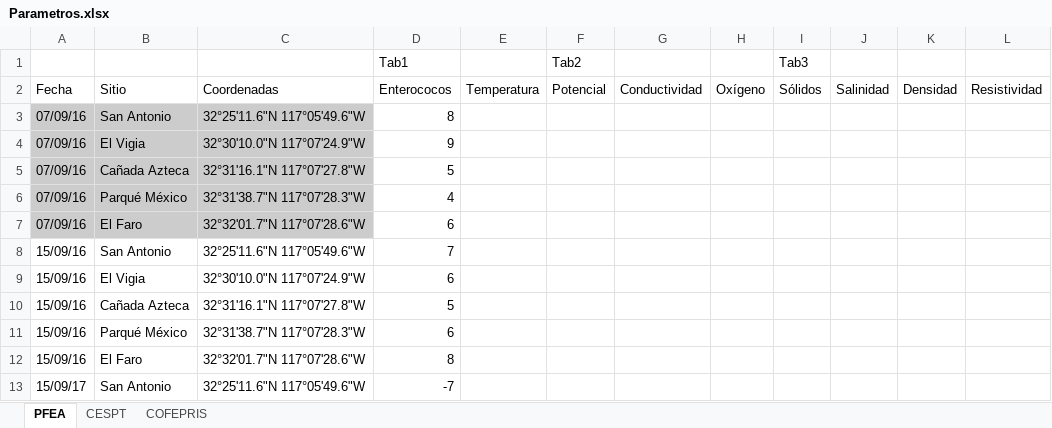
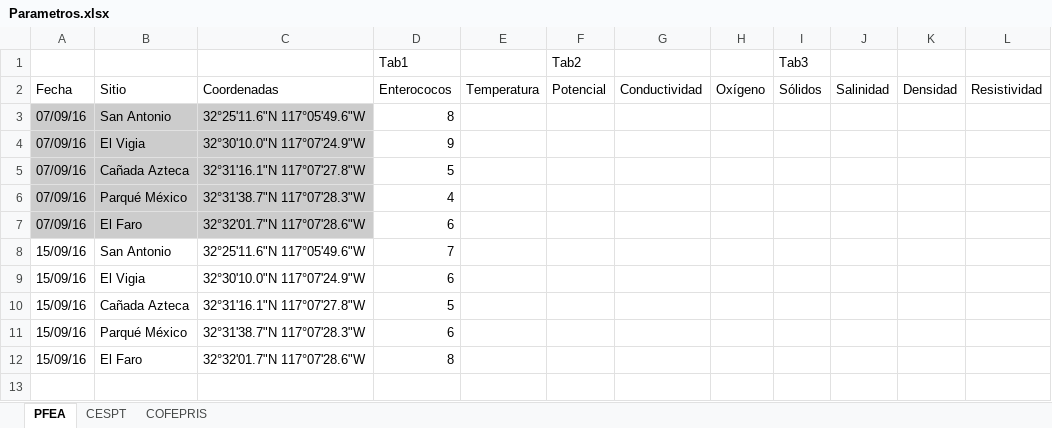
Before and after one commit to dwadevskobe/TJ-Water, an Excel workbook: Parametros.xlsx, sheet PFEA, drawn as a sheet; values as stored, in another font and other column widths than the file's, no borders; the diff names each change by its address in the sheet, - before the commit and + after, or states it on an @@ line.

Commit message:
Remove last line from excel, update wording on get_data

```diff
--- a/Parametros.xlsx (sheet PFEA)
+++ b/Parametros.xlsx (sheet PFEA)
-row 13: 15/09/17 | San Antonio | 32°25'11.6"N 117°05'49.6"W | -7
```
Also changed, not shown: 1 other file.
